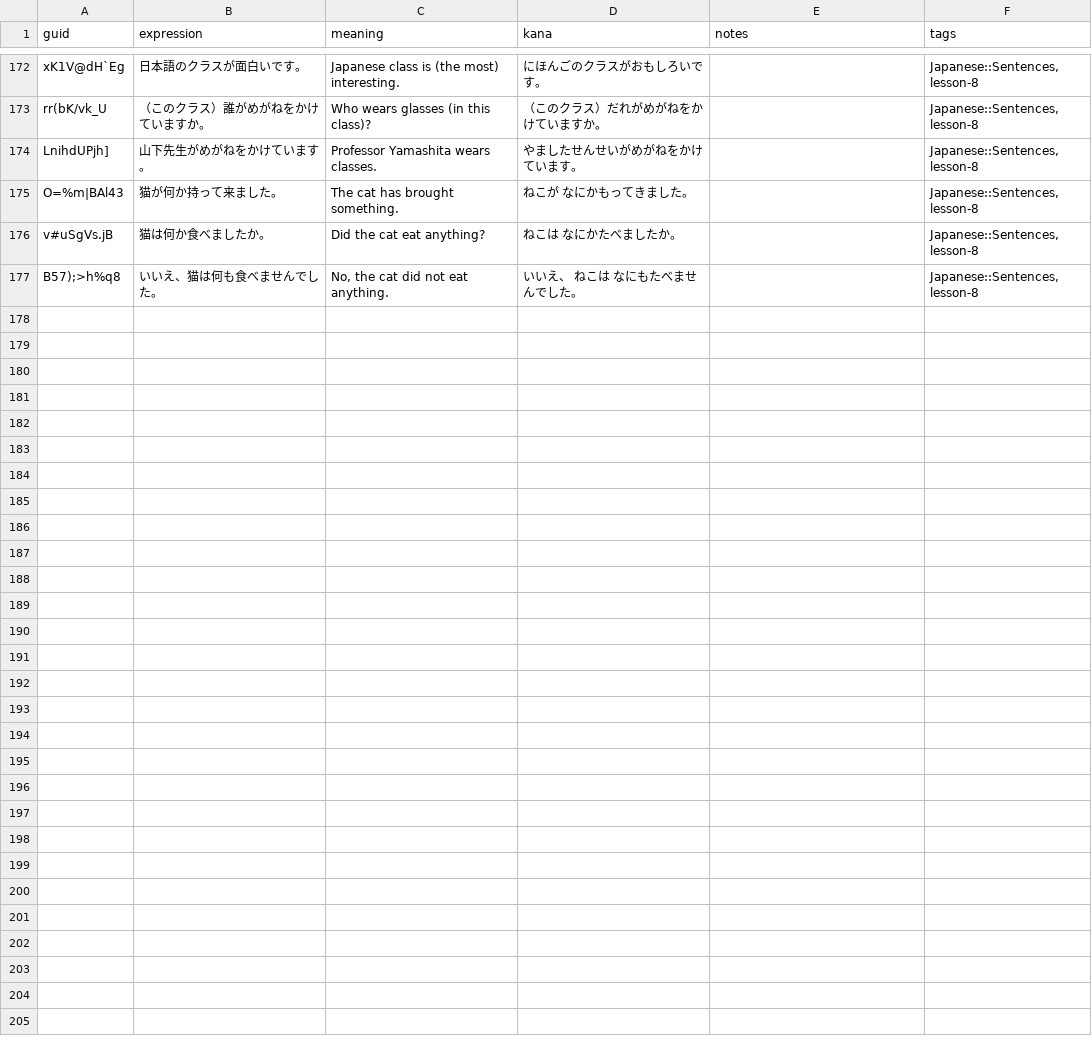
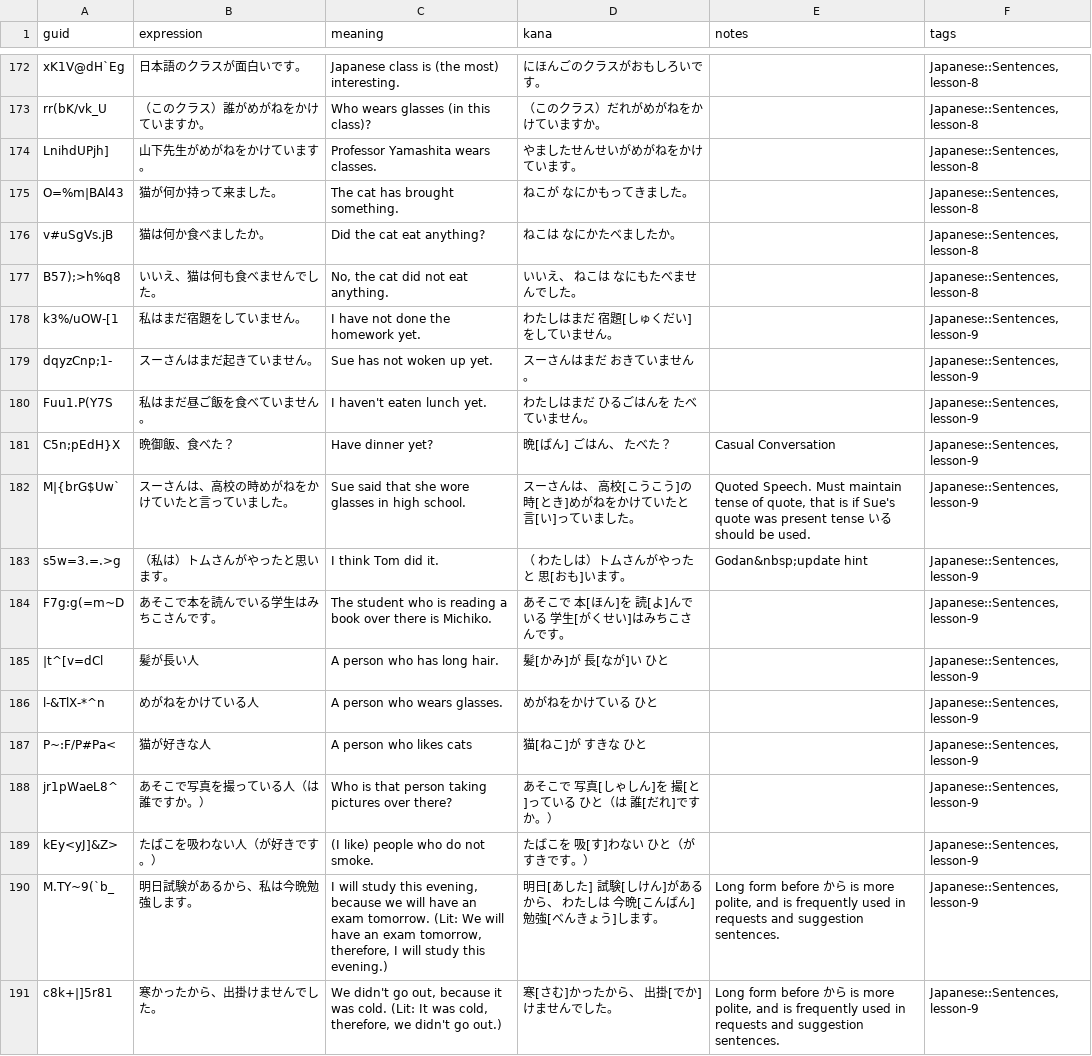
Before and after one commit to justin/anki-templates, a CSV file: src/data/Sentences.csv, drawn as a sheet; only a part is shown, gaps mark what is left out; the diff names each change by its address in the sheet, - before the commit and + after, or states it on an @@ line.

Commit message:
Add lesson 9 sentence cards

```diff
--- a/src/data/Sentences.csv
+++ b/src/data/Sentences.csv
+row 178: k3%/uOW-[1 | 私はまだ宿題をしていません。 | I have not done the homework yet. | わたしはまだ 宿題[しゅくだい]をしていません。 |  | Japanese::Sentences, lesson-9
+row 179: dqyzCnp;1- | スーさんはまだ起きていません。 | Sue has not woken up yet. | スーさんはまだ おきていません。 |  | Japanese::Sentences, lesson-9
+row 180: Fuu1.P(Y7S | 私はまだ昼ご飯を食べていません。 | I haven't eaten lunch yet. | わたしはまだ ひるごはんを たべていません。 |  | Japanese::Sentences, lesson-9
+row 181: C5n;pEdH}X | 晩御飯、食べた？ | Have dinner yet? | 晩[ばん] ごはん、 たべた？ | Casual Conversation | Japanese::Sentences, lesson-9
+row 182: M|{brG$Uw` | スーさんは、高校の時めがねをかけていたと言っていました。 | Sue said that she wore glasses in high school. | スーさんは、 高校[こうこう]の 時[とき]めがねをかけていたと 言[い]っていました。 | Quoted Speech. Must maintain tense of quote, that is if Sue's quote was present tense いる should be used. | Japanese::Sentences, lesson-9
+row 183: s5w=3.=.>g | （私は）トムさんがやったと思います。 | I think Tom did it. | （ わたしは）トムさんがやったと 思[おも]います。 | Godan&nbsp;update hint | Japanese::Sentences, lesson-9
+row 184: F7g:g(=m~D | あそこで本を読んでいる学生はみちこさんです。 | The student who is reading a book over there is Michiko. | あそこで 本[ほん]を 読[よ]んでいる 学生[がくせい]はみちこさんです。 |  | Japanese::Sentences, lesson-9
+row 185: |t^[v=dCl | 髪が長い人 | A person who has long hair. | 髪[かみ]が 長[なが]い ひと |  | Japanese::Sentences, lesson-9
+row 186: l-&TlX-*^n | めがねをかけている人 | A person who wears glasses. | めがねをかけている ひと |  | Japanese::Sentences, lesson-9
+row 187: P~:F/P#Pa< | 猫が好きな人 | A person who likes cats | 猫[ねこ]が すきな ひと |  | Japanese::Sentences, lesson-9
+row 188: jr1pWaeL8^ | あそこで写真を撮っている人（は誰ですか。） | Who is that person taking pictures over there? | あそこで 写真[しゃしん]を 撮[と]っている ひと（は 誰[だれ]ですか。） |  | Japanese::Sentences, lesson-9
+row 189: kEy<yJ]&Z> | たばこを吸わない人（が好きです。） | (I like) people who do not smoke. | たばこを 吸[す]わない ひと（が すきです。） |  | Japanese::Sentences, lesson-9
+row 190: M.TY~9(`b_ | 明日試験があるから、私は今晩勉強します。 | I will study this evening, because we will have an exam tomorrow. (Lit: We will have an exam tomorrow, therefore, I will study this evening.) | 明日[あした] 試験[しけん]があるから、 わたしは 今晩[こんばん] 勉強[べんきょう]します。 | Long form before から is more polite, and is frequently used in requests and suggestion sentences. | Japanese::Sentences, lesson-9
+row 191: c8k+|]5r81 | 寒かったから、出掛けませんでした。 | We didn't go out, because it was cold. (Lit: It was cold, therefore, we didn't go out.) | 寒[さむ]かったから、 出掛[でか]けませんでした。 | Long form before から is more polite, and is frequently used in requests and suggestion sentences. | Japanese::Sentences, lesson-9
```
